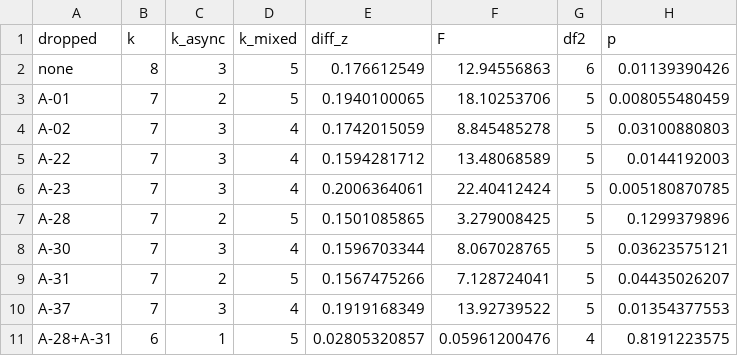
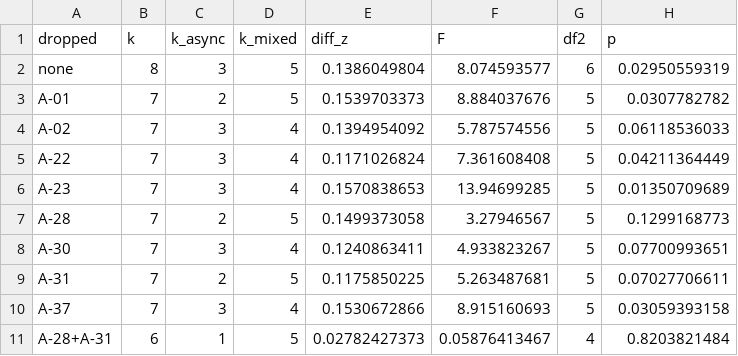
Before and after one commit to etoki/paper, a CSV file: metaanalysis/conference_submissions/ecel/erratum/results/extraversion_loo.csv, drawn as a sheet.

```diff
--- a/metaanalysis/conference_submissions/ecel/erratum/results/extraversion_loo.csv
+++ b/metaanalysis/conference_submissions/ecel/erratum/results/extraversion_loo.csv
@@ -1,11 +1,11 @@
 dropped,k,k_async,k_mixed,diff_z,F,df2,p
-none,8,3,5,0.176612549,12.94556863,6,0.01139390426
-A-01,7,2,5,0.1940100065,18.10253706,5,0.008055480459
-A-02,7,3,4,0.1742015059,8.845485278,5,0.03100880803
-A-22,7,3,4,0.1594281712,13.48068589,5,0.0144192003
-A-23,7,3,4,0.2006364061,22.40412424,5,0.005180870785
-A-28,7,2,5,0.1501085865,3.279008425,5,0.1299379896
-A-30,7,3,4,0.1596703344,8.067028765,5,0.03623575121
-A-31,7,2,5,0.1567475266,7.128724041,5,0.04435026207
-A-37,7,3,4,0.1919168349,13.92739522,5,0.01354377553
-A-28+A-31,6,1,5,0.02805320857,0.05961200476,4,0.8191223575
+none,8,3,5,0.1386049804,8.074593577,6,0.02950559319
+A-01,7,2,5,0.1539703373,8.884037676,5,0.0307782782
+A-02,7,3,4,0.1394954092,5.787574556,5,0.06118536033
+A-22,7,3,4,0.1171026824,7.361608408,5,0.04211364449
+A-23,7,3,4,0.1570838653,13.94699285,5,0.01350709689
+A-28,7,2,5,0.1499373058,3.27946567,5,0.1299168773
+A-30,7,3,4,0.1240863411,4.933823267,5,0.07700993651
+A-31,7,2,5,0.1175850225,5.263487681,5,0.07027706611
+A-37,7,3,4,0.1530672866,8.915160693,5,0.03059393158
+A-28+A-31,6,1,5,0.02782427373,0.05876413467,4,0.8203821484
```
Also changed, not shown: metaanalysis/analysis/moderator_results.csv, metaanalysis/analysis/pooling_results.csv, 42 other files.
